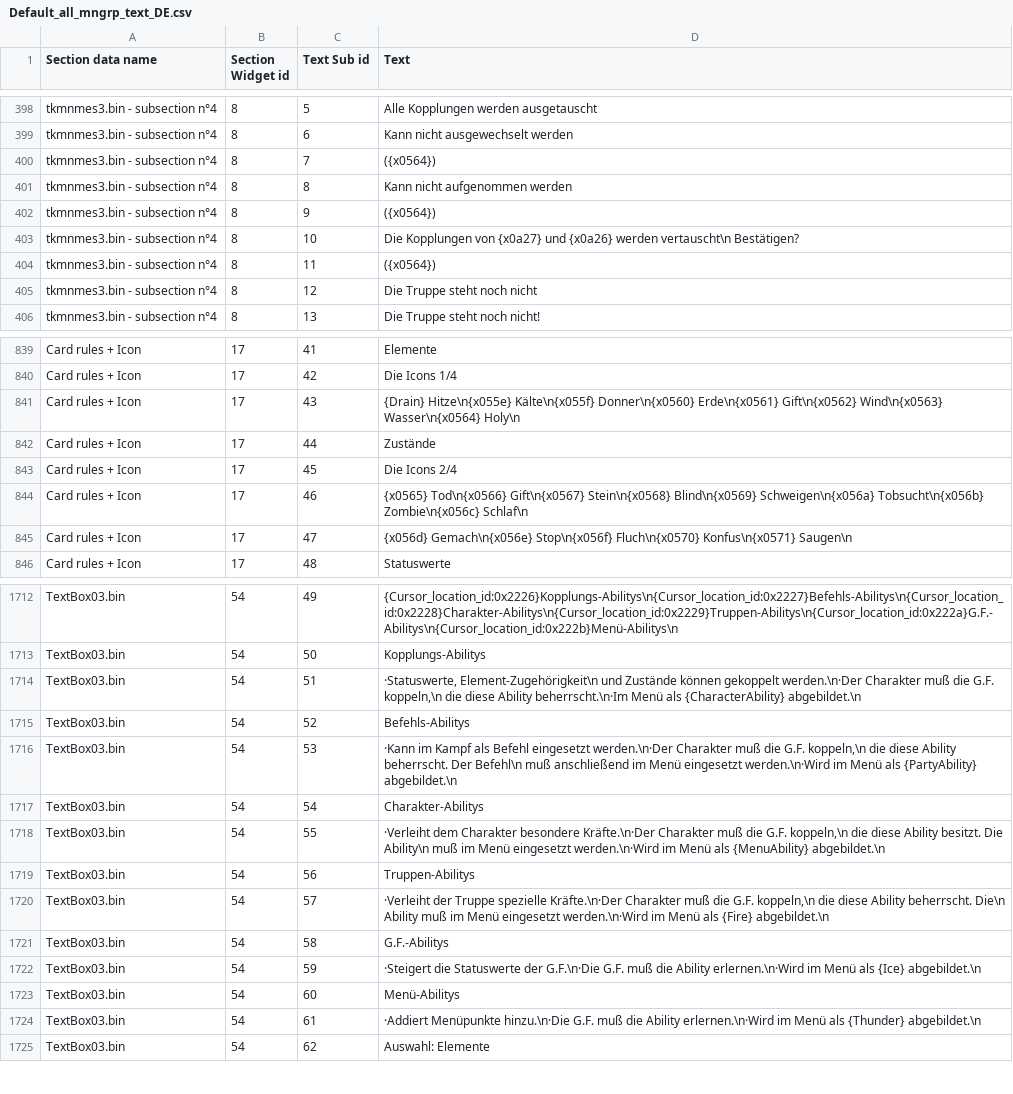
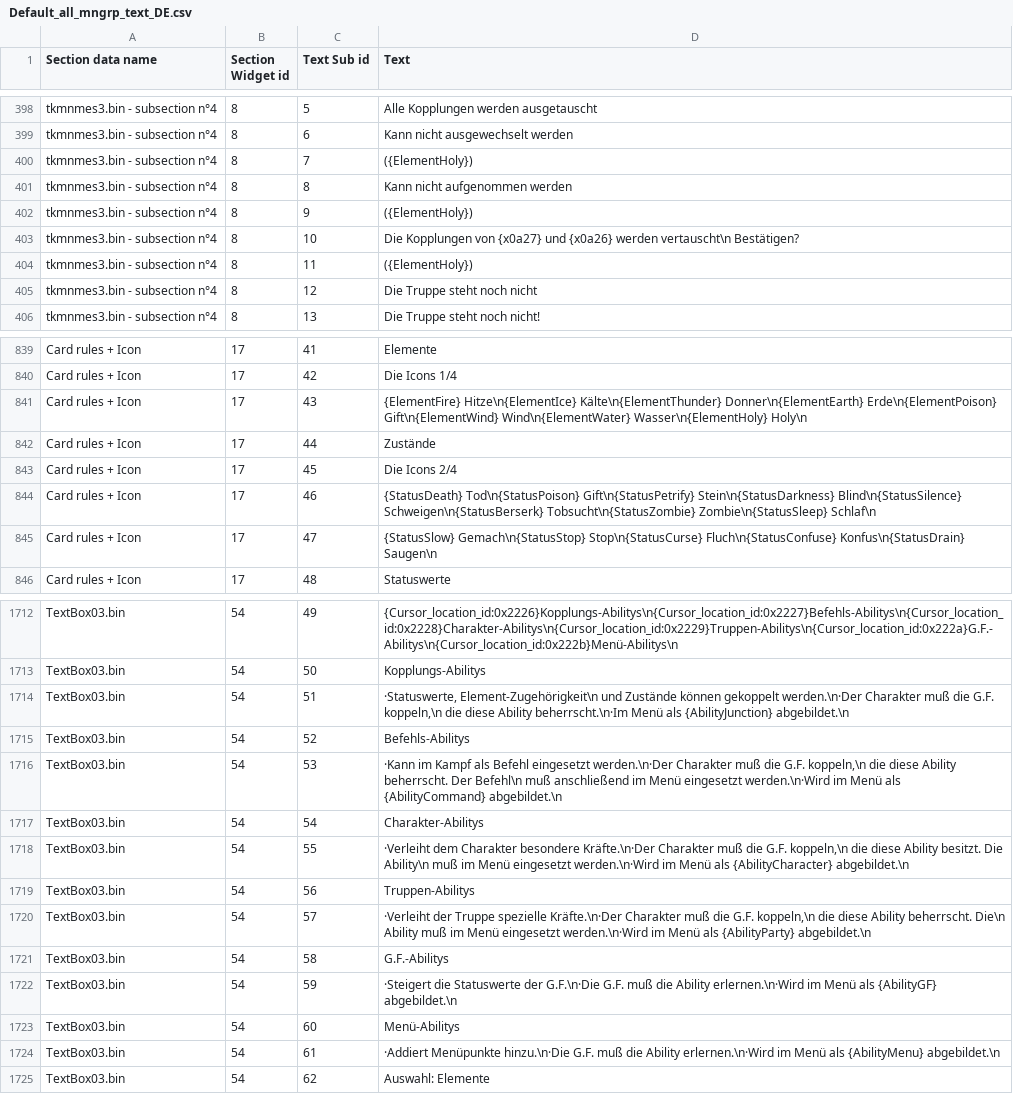
Before and after one commit to HobbitDur/FF8UltimateEditor, a CSV file: ShumiTranslator/csv/Default_all_mngrp_text_DE.csv, drawn as a sheet; only a part is shown, gaps mark what is left out; the diff covers the shown part only.

```diff
--- a/ShumiTranslator/csv/Default_all_mngrp_text_DE.csv
+++ b/ShumiTranslator/csv/Default_all_mngrp_text_DE.csv
@@ -399,7 +399,7 @@ tkmnmes3.bin - subsection n°4|8|5|Alle Kopplungen werden ausgetauscht
 tkmnmes3.bin - subsection n°4|8|6|Kann nicht ausgewechselt werden
-tkmnmes3.bin - subsection n°4|8|7|({x0564})
+tkmnmes3.bin - subsection n°4|8|7|({ElementHoly})
 tkmnmes3.bin - subsection n°4|8|8|Kann nicht aufgenommen werden
-tkmnmes3.bin - subsection n°4|8|9|({x0564})
+tkmnmes3.bin - subsection n°4|8|9|({ElementHoly})
 tkmnmes3.bin - subsection n°4|8|10|Die Kopplungen von {x0a27} und {x0a26} werden vertauscht\n Bestätigen?
-tkmnmes3.bin - subsection n°4|8|11|({x0564})
+tkmnmes3.bin - subsection n°4|8|11|({ElementHoly})
 tkmnmes3.bin - subsection n°4|8|12|Die Truppe steht noch nicht
@@ -840,7 +840,7 @@ Card rules + Icon|17|41|Elemente
 Card rules + Icon|17|42|Die Icons 1/4
-Card rules + Icon|17|43|{Drain}    Hitze\n{x055e}    Kälte\n{x055f}    Donner\n{x0560}    Erde\n{x0561}    Gift\n{x0562}    Wind\n{x0563}    Wasser\n{x0564}    Holy\n
+Card rules + Icon|17|43|{ElementFire}    Hitze\n{ElementIce}    Kälte\n{ElementThunder}    Donner\n{ElementEarth}    Erde\n{ElementPoison}    Gift\n{ElementWind}    Wind\n{ElementWater}    Wasser\n{ElementHoly}    Holy\n
 Card rules + Icon|17|44|Zustände
 Card rules + Icon|17|45|Die Icons 2/4
-Card rules + Icon|17|46|{x0565}    Tod\n{x0566}    Gift\n{x0567}    Stein\n{x0568}    Blind\n{x0569}    Schweigen\n{x056a}    Tobsucht\n{x056b}    Zombie\n{x056c}    Schlaf\n
-Card rules + Icon|17|47|{x056d}    Gemach\n{x056e}    Stop\n{x056f}    Fluch\n{x0570}    Konfus\n{x0571}    Saugen\n
+Card rules + Icon|17|46|{StatusDeath}    Tod\n{StatusPoison}    Gift\n{StatusPetrify}    Stein\n{StatusDarkness}    Blind\n{StatusSilence}    Schweigen\n{StatusBerserk}    Tobsucht\n{StatusZombie}    Zombie\n{StatusSleep}    Schlaf\n
+Card rules + Icon|17|47|{StatusSlow}    Gemach\n{StatusStop}    Stop\n{StatusCurse}    Fluch\n{StatusConfuse}    Konfus\n{StatusDrain}    Saugen\n
 Card rules + Icon|17|48|Statuswerte
@@ -1713,13 +1713,13 @@ TextBox03.bin|54|49|{Cursor_location_id:0x2226}Kopplungs-Abilitys\n{Cursor_locat
 TextBox03.bin|54|50|Kopplungs-Abilitys
-TextBox03.bin|54|51|·Statuswerte, Element-Zugehörigkeit\n und Zustände können gekoppelt werden.\n·Der Charakter muß die G.F. koppeln,\n die diese Ability beherrscht.\n·Im Menü als {CharacterAbility} abgebildet.\n
+TextBox03.bin|54|51|·Statuswerte, Element-Zugehörigkeit\n und Zustände können gekoppelt werden.\n·Der Charakter muß die G.F. koppeln,\n die diese Ability beherrscht.\n·Im Menü als {AbilityJunction} abgebildet.\n
 TextBox03.bin|54|52|Befehls-Abilitys
-TextBox03.bin|54|53|·Kann im Kampf als Befehl eingesetzt werden.\n·Der Charakter muß die G.F. koppeln,\n die diese Ability beherrscht. Der Befehl\n muß anschließend im Menü eingesetzt werden.\n·Wird im Menü als {PartyAbility} abgebildet.\n
+TextBox03.bin|54|53|·Kann im Kampf als Befehl eingesetzt werden.\n·Der Charakter muß die G.F. koppeln,\n die diese Ability beherrscht. Der Befehl\n muß anschließend im Menü eingesetzt werden.\n·Wird im Menü als {AbilityCommand} abgebildet.\n
 TextBox03.bin|54|54|Charakter-Abilitys
-TextBox03.bin|54|55|·Verleiht dem Charakter besondere Kräfte.\n·Der Charakter muß die G.F. koppeln,\n die diese Ability besitzt. Die Ability\n muß im Menü eingesetzt werden.\n·Wird im Menü als {MenuAbility} abgebildet.\n
+TextBox03.bin|54|55|·Verleiht dem Charakter besondere Kräfte.\n·Der Charakter muß die G.F. koppeln,\n die diese Ability besitzt. Die Ability\n muß im Menü eingesetzt werden.\n·Wird im Menü als {AbilityCharacter} abgebildet.\n
 TextBox03.bin|54|56|Truppen-Abilitys
-TextBox03.bin|54|57|·Verleiht der Truppe spezielle Kräfte.\n·Der Charakter muß die G.F. koppeln,\n die diese Ability beherrscht. Die\n Ability muß im Menü eingesetzt werden.\n·Wird im Menü als {Fire} abgebildet.\n
+TextBox03.bin|54|57|·Verleiht der Truppe spezielle Kräfte.\n·Der Charakter muß die G.F. koppeln,\n die diese Ability beherrscht. Die\n Ability muß im Menü eingesetzt werden.\n·Wird im Menü als {AbilityParty} abgebildet.\n
 TextBox03.bin|54|58|G.F.-Abilitys
-TextBox03.bin|54|59|·Steigert die Statuswerte der G.F.\n·Die G.F. muß die Ability erlernen.\n·Wird im Menü als {Ice} abgebildet.\n
+TextBox03.bin|54|59|·Steigert die Statuswerte der G.F.\n·Die G.F. muß die Ability erlernen.\n·Wird im Menü als {AbilityGF} abgebildet.\n
 TextBox03.bin|54|60|Menü-Abilitys
-TextBox03.bin|54|61|·Addiert Menüpunkte hinzu.\n·Die G.F. muß die Ability erlernen.\n·Wird im Menü als {Thunder} abgebildet.\n
+TextBox03.bin|54|61|·Addiert Menüpunkte hinzu.\n·Die G.F. muß die Ability erlernen.\n·Wird im Menü als {AbilityMenu} abgebildet.\n
 TextBox03.bin|54|62|Auswahl: Elemente
```
Also changed, not shown: 9 edited cells elsewhere in this file, ShumiTranslator/csv/Default_all_kernel_text_DE.csv, ShumiTranslator/csv/Default_all_mngrp_text_EN.csv, 15 other files.
